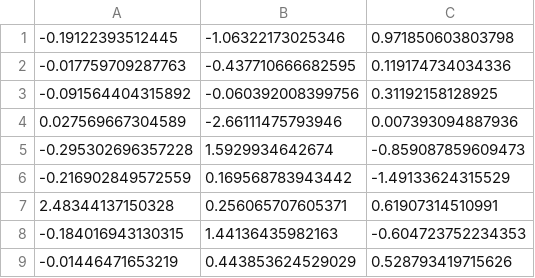
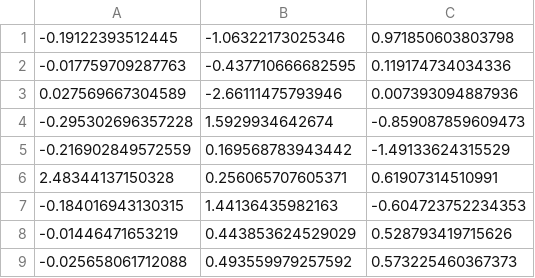
Before and after one commit to MohammadrezaDindarloo/scampi_factor_graph_optimization_base_on_tangent_space, a CSV file: scampi_factor_graph/dataset/R_i_cpp_test.csv, drawn as a sheet; only a part is shown; the shorter side is filled out with more unchanged rows.

```diff
--- a/scampi_factor_graph/dataset/R_i_cpp_test.csv
+++ b/scampi_factor_graph/dataset/R_i_cpp_test.csv
@@ -2,3 +2,2 @@
 -0.017759709287763,-0.437710666682595,0.119174734034336
--0.091564404315892,-0.060392008399756,0.31192158128925
 0.027569667304589,-2.66111475793946,0.007393094887936
```
Also changed, not shown: scampi_factor_graph/dataset/lc_meas_cpp_test.csv, scampi_factor_graph/dataset/pos_i_cpp_test.csv, 5 other files.
